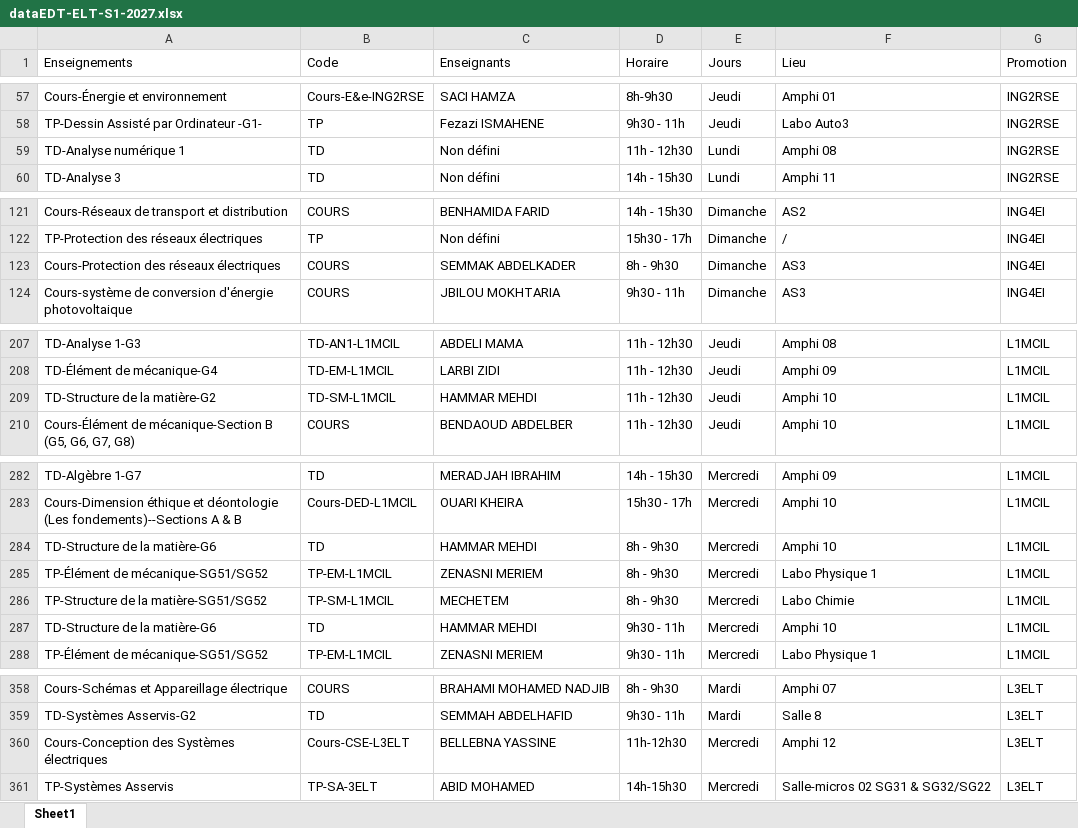
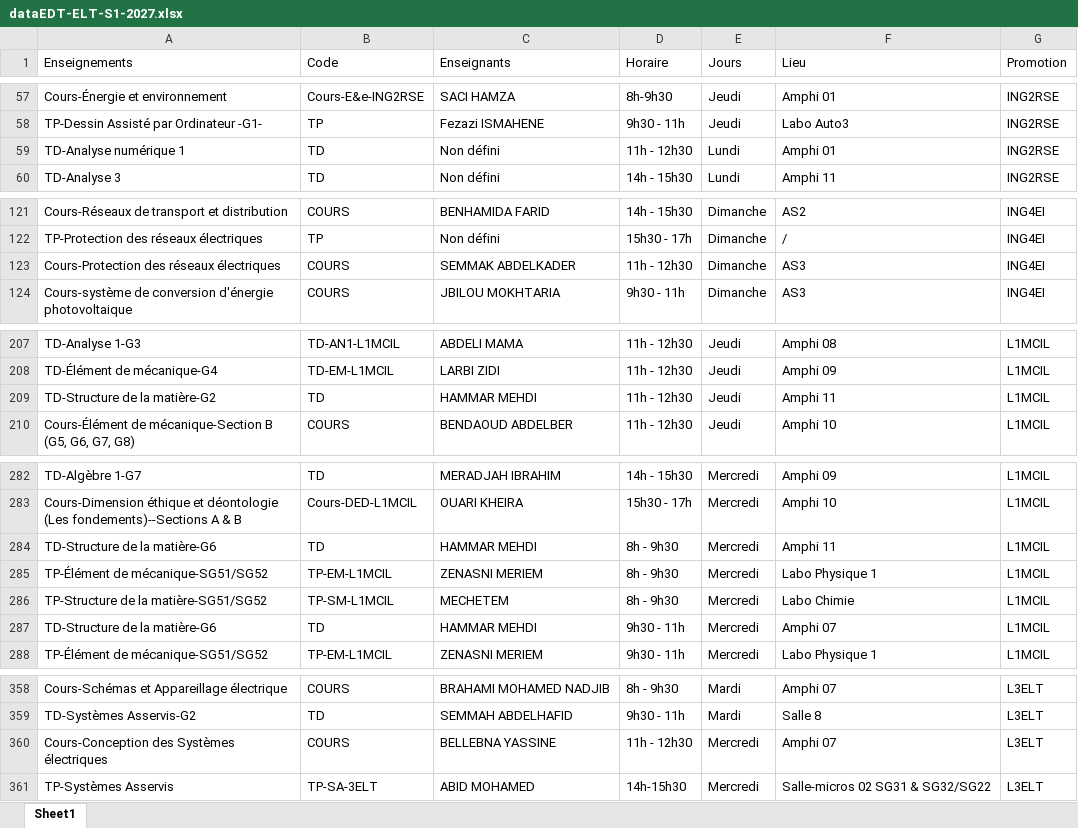
Before and after one commit to EDT-ELT-DEPARTMENT/Emplois-du-temps-2026-2027, an Excel workbook: dataEDT-ELT-S1-2027.xlsx, sheet Sheet1, drawn as a sheet; only a part is shown, gaps mark what is left out; values as stored, in another font and other column widths than the file's, no borders; the diff covers the shown part only; the diff names each change by its address in the sheet, - before the commit and + after, or states it on an @@ line.

```diff
--- a/dataEDT-ELT-S1-2027.xlsx (sheet Sheet1)
+++ b/dataEDT-ELT-S1-2027.xlsx (sheet Sheet1)
-F59 (Lieu): Amphi 08
+F59 (Lieu): Amphi 01
-D123 (Horaire): 8h - 9h30
+D123 (Horaire): 11h - 12h30
-B209 (Code): TD-SM-L1MCIL
+B209 (Code): TD
-F209 (Lieu): Amphi 10
+F209 (Lieu): Amphi 11
-F284 (Lieu): Amphi 10
+F284 (Lieu): Amphi 11
-F287 (Lieu): Amphi 10
+F287 (Lieu): Amphi 07
-B360 (Code): Cours-CSE-L3ELT
+B360 (Code): COURS
-D360 (Horaire): 11h-12h30
+D360 (Horaire): 11h - 12h30
-F360 (Lieu): Amphi 12
+F360 (Lieu): Amphi 07
```
Also changed, not shown: 22 edited cells elsewhere in this sheet.
